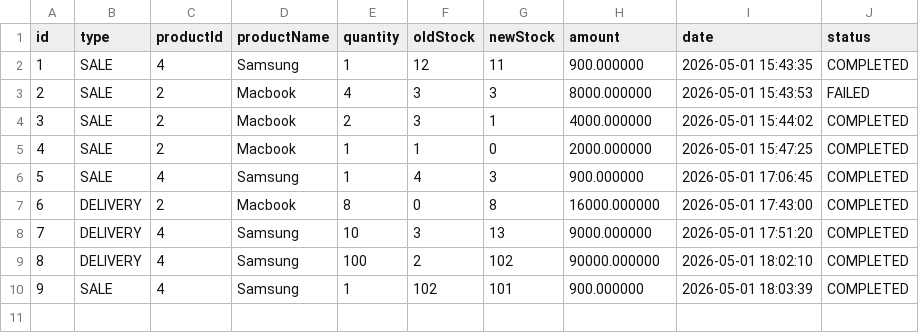
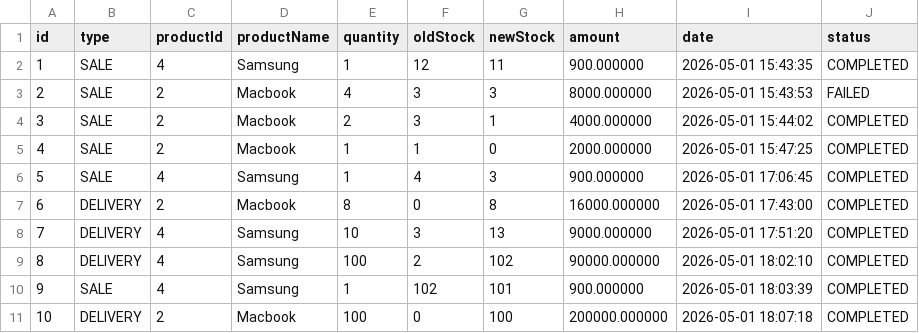
Before and after one commit to manelmahmoudii/stock-management-system-cpp, a CSV file: stock-backend/data/transactions.csv, drawn as a sheet.

```diff
--- a/stock-backend/data/transactions.csv
+++ b/stock-backend/data/transactions.csv
@@ -10 +10,2 @@ id,type,productId,productName,quantity,oldStock,newStock,amount,date,status
 9,SALE,4,Samsung,1,102,101,900.000000,2026-05-01 18:03:39,COMPLETED
+10,DELIVERY,2,Macbook,100,0,100,200000.000000,2026-05-01 18:07:18,COMPLETED
```
Also changed, not shown: 2 other files.
